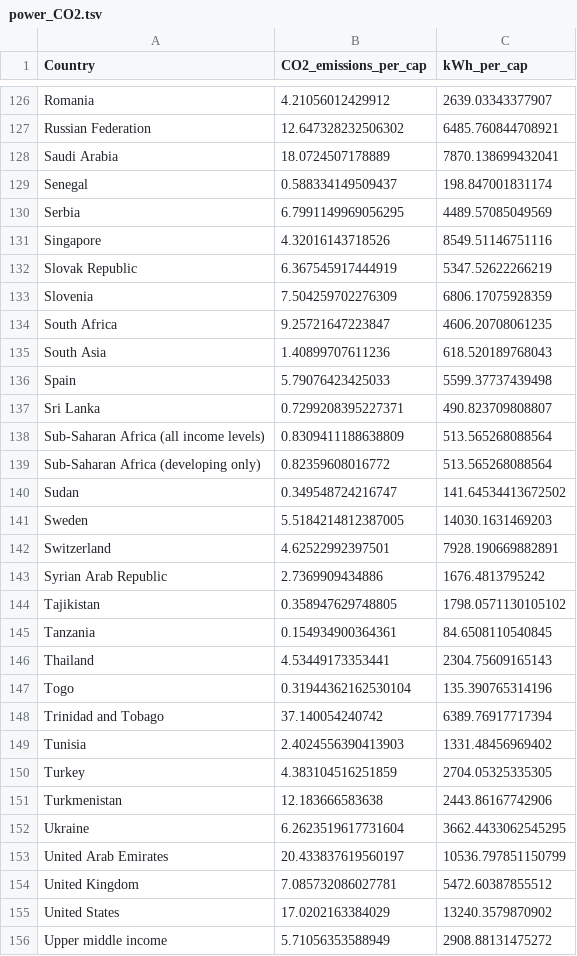
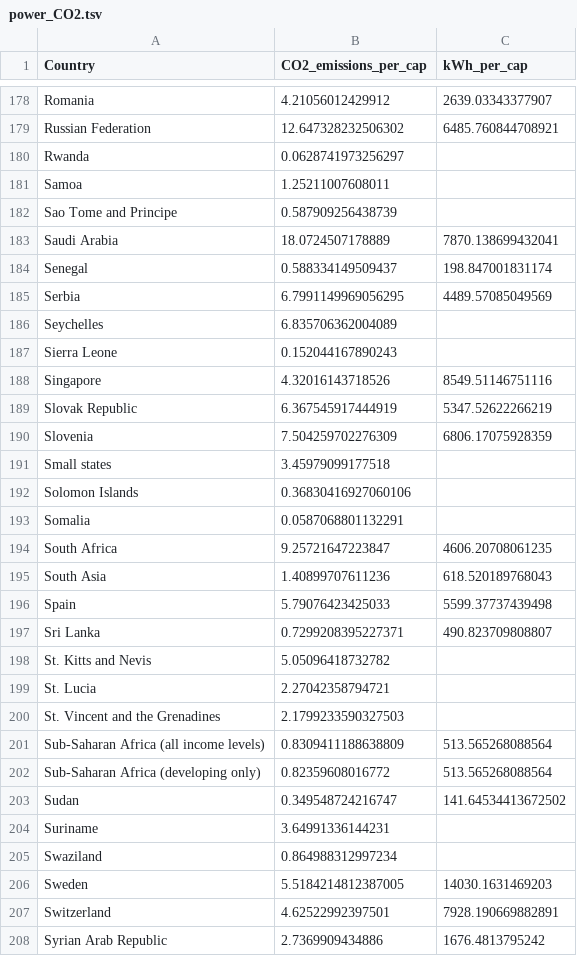
Before and after one commit to CSE512-16S/a3-janetmatsen-mdmurbach, a TSV file: data/power_CO2.tsv, drawn as a sheet; only a part is shown, gaps mark what is left out; the shorter side is filled out with more unchanged rows; the diff covers the shown part only; the diff names each change by its address in the sheet, - before the commit and + after, or states it on an @@ line.

Commit message:
restored full .tsv with missing values; still runs
as expected, it plots the missing values as zero.

```diff
--- a/data/power_CO2.tsv
+++ b/data/power_CO2.tsv
+row 180: Rwanda | 0.0628741973256297
+row 181: Samoa | 1.25211007608011
+row 182: Sao Tome and Principe | 0.587909256438739
+row 186: Seychelles | 6.835706362004089
+row 187: Sierra Leone | 0.152044167890243
+row 191: Small states | 3.45979099177518
+row 192: Solomon Islands | 0.36830416927060106
+row 193: Somalia | 0.0587068801132291
+row 198: St. Kitts and Nevis | 5.05096418732782
+row 199: St. Lucia | 2.27042358794721
+row 200: St. Vincent and the Grenadines | 2.1799233590327503
+row 204: Suriname | 3.64991336144231
+row 205: Swaziland | 0.864988312997234
```
Also changed, not shown: 58 added rows and 1 edited cell elsewhere in this file.
